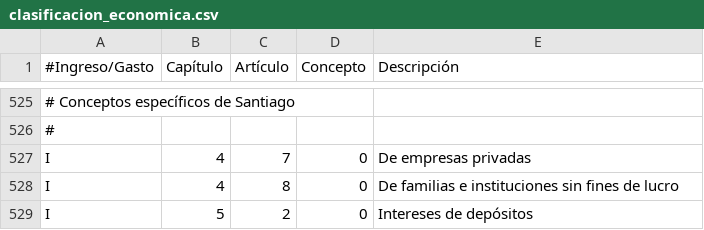
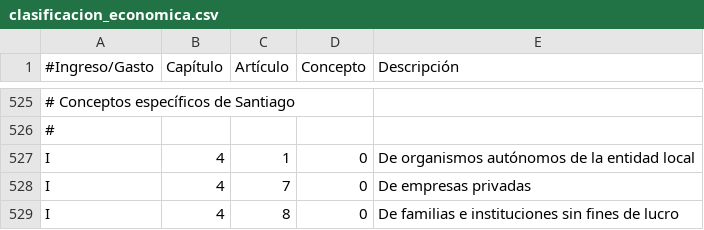
Before and after one commit to civio/presupuesto-santiago, a CSV file: data/es/clasificacion_economica.csv, drawn as a sheet; only a part is shown, gaps mark what is left out; the shorter side is filled out with more unchanged rows; the diff names each change by its address in the sheet, - before the commit and + after, or states it on an @@ line.

```diff
--- a/data/es/clasificacion_economica.csv
+++ b/data/es/clasificacion_economica.csv
+row 527: I | 4 | 1 | 0 | De organismos autónomos de la entidad local
```
Also changed, not shown: data/es/areas_funcionales.csv, data/es/municipio/2016/ejecucion_ingresos.csv, 4 other files.
